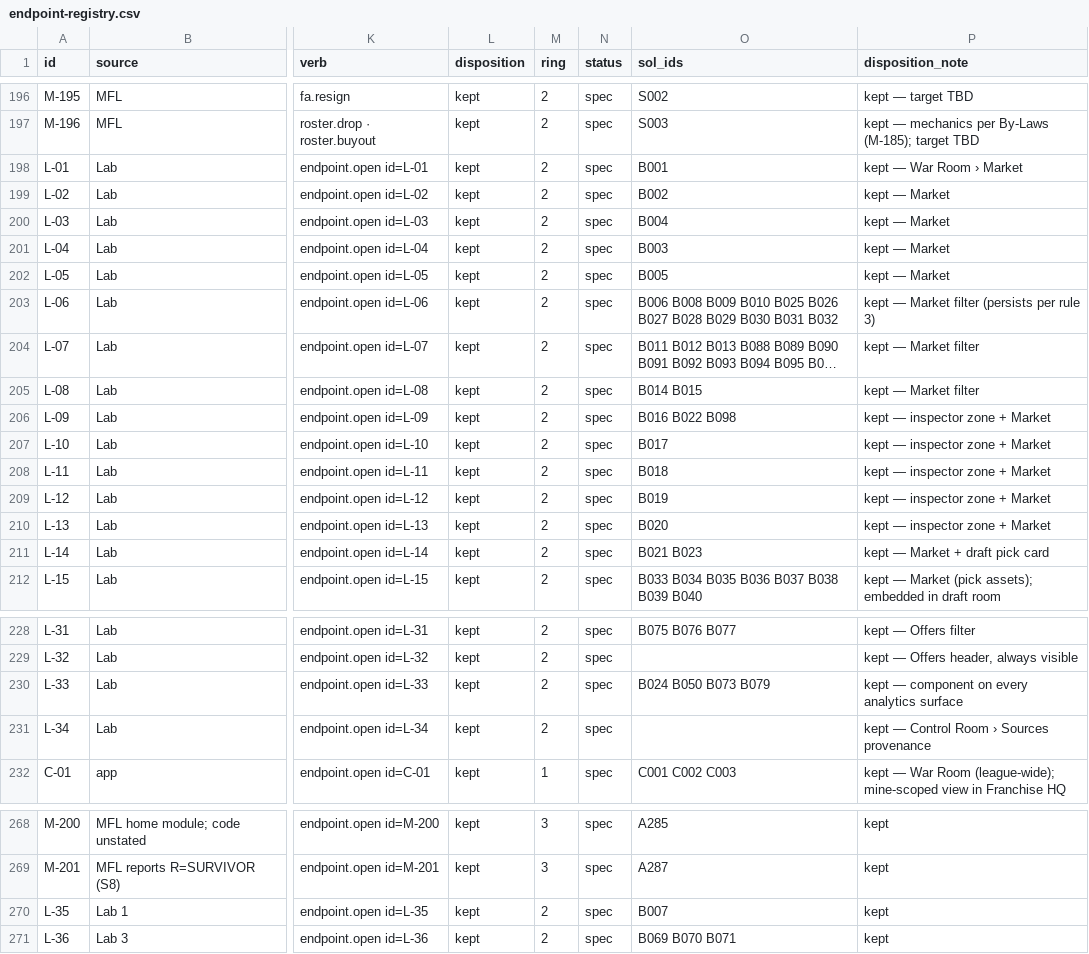
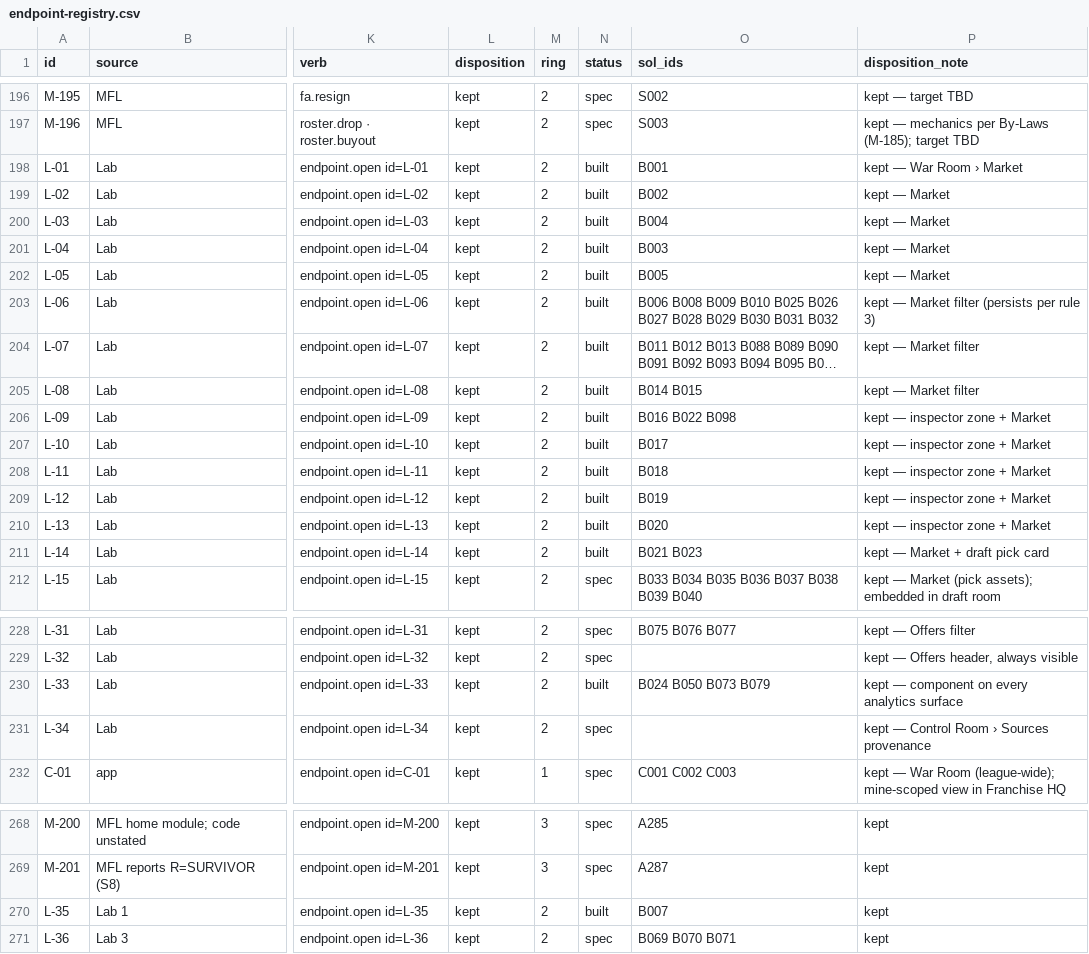
Before and after one commit to secureprospective/TheWarRoom, a CSV file: docs/ui/endpoint-registry.csv, drawn as a sheet; only a part is shown, gaps mark what is left out; long unchanged cells end in …; the diff names each change by its address in the sheet, - before the commit and + after, or states it on an @@ line.

```diff
--- a/docs/ui/endpoint-registry.csv
+++ b/docs/ui/endpoint-registry.csv
-N198:N211 (status): spec
+N198:N211 (status): built
-N230 (status): spec
+N230 (status): built
-N270 (status): spec
+N270 (status): built
```
Also changed, not shown: 22 other files.
